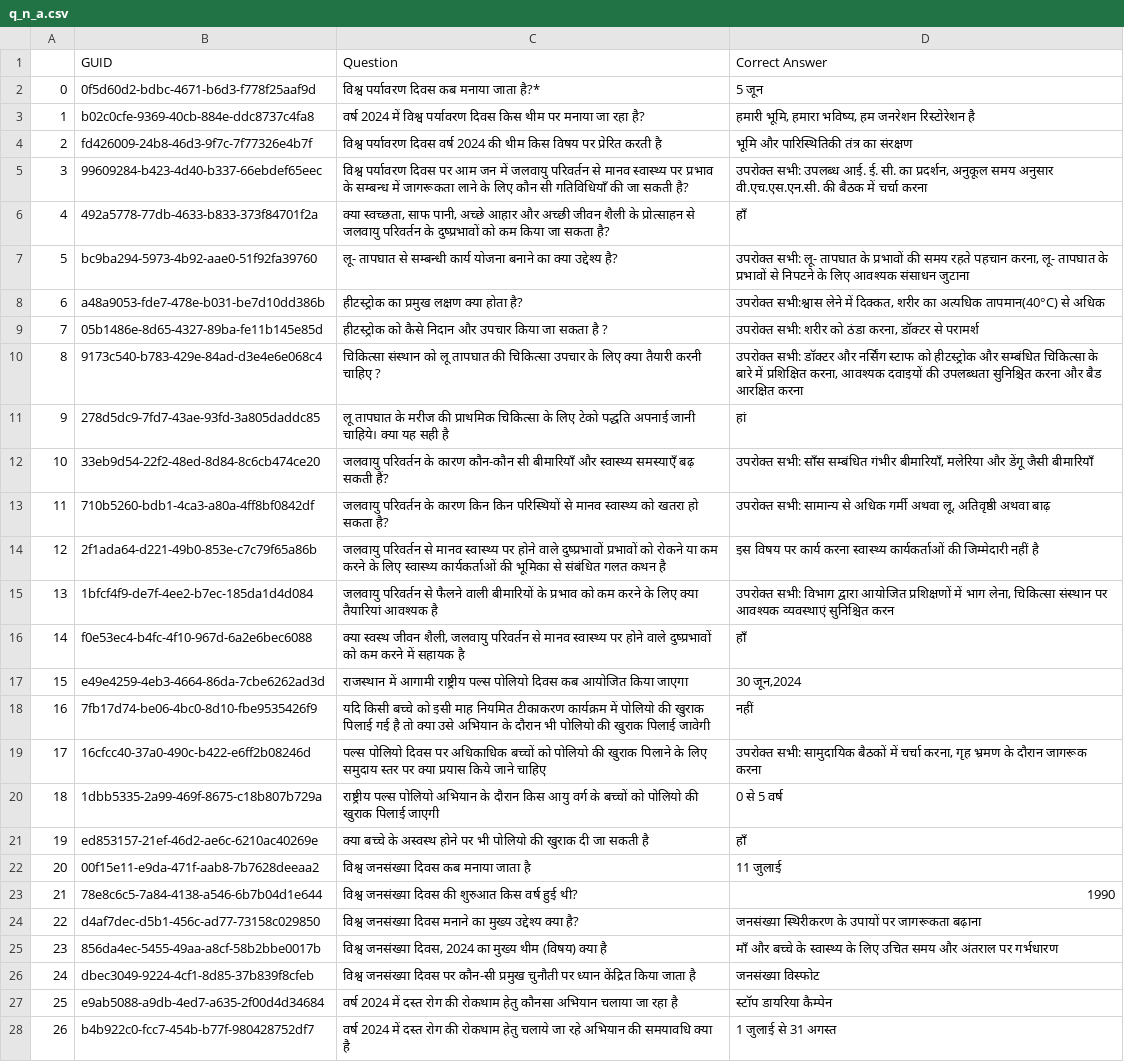
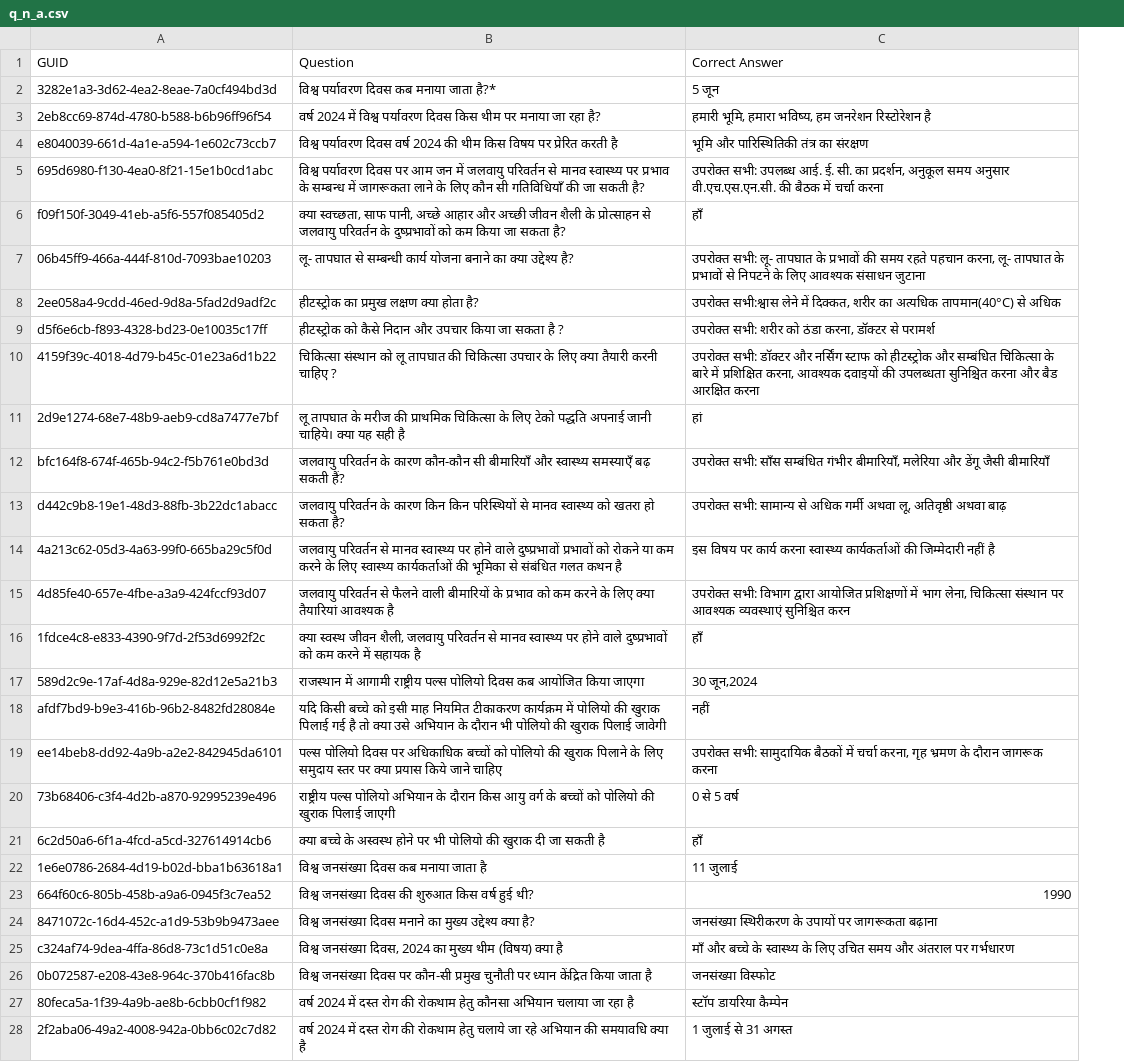
Before and after one commit to KhushiBaby/byoeb, a CSV file: data/asha_bot/question_of_the_week/q_n_a.csv, drawn as a sheet; only a part is shown; removed rows and columns are numbered as before the commit, all else as after; the diff covers the shown part only; the diff names each change by its address in the sheet, - before the commit and + after, or states it on an @@ line.

Commit message:
Updated qna csv

```diff
--- a/data/asha_bot/question_of_the_week/q_n_a.csv
+++ b/data/asha_bot/question_of_the_week/q_n_a.csv
-column A, rows 2-28: 0 | 1 | 2 | 3 | 4 | 5 | 6 | 7 | 8 | 9 | 10 | 11 | 12 | 13 | 14 | 15 | 16 | 17 | 18 | 19 | 20 | 21 | 22 | 23 | 24 | 25 | 26
-A2 (GUID): 0f5d60d2-bdbc-4671-b6d3-f778f25aaf9d
+A2 (GUID): 3282e1a3-3d62-4ea2-8eae-7a0cf494bd3d
-A3 (GUID): b02c0cfe-9369-40cb-884e-ddc8737c4fa8
+A3 (GUID): 2eb8cc69-874d-4780-b588-b6b96ff96f54
-A4 (GUID): fd426009-24b8-46d3-9f7c-7f77326e4b7f
+A4 (GUID): e8040039-661d-4a1e-a594-1e602c73ccb7
-A5 (GUID): 99609284-b423-4d40-b337-66ebdef65eec
+A5 (GUID): 695d6980-f130-4ea0-8f21-15e1b0cd1abc
-A6 (GUID): 492a5778-77db-4633-b833-373f84701f2a
+A6 (GUID): f09f150f-3049-41eb-a5f6-557f085405d2
-A7 (GUID): bc9ba294-5973-4b92-aae0-51f92fa39760
+A7 (GUID): 06b45ff9-466a-444f-810d-7093bae10203
-A8 (GUID): a48a9053-fde7-478e-b031-be7d10dd386b
+A8 (GUID): 2ee058a4-9cdd-46ed-9d8a-5fad2d9adf2c
-A9 (GUID): 05b1486e-8d65-4327-89ba-fe11b145e85d
+A9 (GUID): d5f6e6cb-f893-4328-bd23-0e10035c17ff
-A10 (GUID): 9173c540-b783-429e-84ad-d3e4e6e068c4
+A10 (GUID): 4159f39c-4018-4d79-b45c-01e23a6d1b22
-A11 (GUID): 278d5dc9-7fd7-43ae-93fd-3a805daddc85
+A11 (GUID): 2d9e1274-68e7-48b9-aeb9-cd8a7477e7bf
-A12 (GUID): 33eb9d54-22f2-48ed-8d84-8c6cb474ce20
+A12 (GUID): bfc164f8-674f-465b-94c2-f5b761e0bd3d
-A13 (GUID): 710b5260-bdb1-4ca3-a80a-4ff8bf0842df
+A13 (GUID): d442c9b8-19e1-48d3-88fb-3b22dc1abacc
-A14 (GUID): 2f1ada64-d221-49b0-853e-c7c79f65a86b
+A14 (GUID): 4a213c62-05d3-4a63-99f0-665ba29c5f0d
-A15 (GUID): 1bfcf4f9-de7f-4ee2-b7ec-185da1d4d084
+A15 (GUID): 4d85fe40-657e-4fbe-a3a9-424fccf93d07
-A16 (GUID): f0e53ec4-b4fc-4f10-967d-6a2e6bec6088
+A16 (GUID): 1fdce4c8-e833-4390-9f7d-2f53d6992f2c
-A17 (GUID): e49e4259-4eb3-4664-86da-7cbe6262ad3d
+A17 (GUID): 589d2c9e-17af-4d8a-929e-82d12e5a21b3
-A18 (GUID): 7fb17d74-be06-4bc0-8d10-fbe9535426f9
+A18 (GUID): afdf7bd9-b9e3-416b-96b2-8482fd28084e
-A19 (GUID): 16cfcc40-37a0-490c-b422-e6ff2b08246d
+A19 (GUID): ee14beb8-dd92-4a9b-a2e2-842945da6101
-A20 (GUID): 1dbb5335-2a99-469f-8675-c18b807b729a
+A20 (GUID): 73b68406-c3f4-4d2b-a870-92995239e496
-A21 (GUID): ed853157-21ef-46d2-ae6c-6210ac40269e
+A21 (GUID): 6c2d50a6-6f1a-4fcd-a5cd-327614914cb6
-A22 (GUID): 00f15e11-e9da-471f-aab8-7b7628deeaa2
+A22 (GUID): 1e6e0786-2684-4d19-b02d-bba1b63618a1
-A23 (GUID): 78e8c6c5-7a84-4138-a546-6b7b04d1e644
+A23 (GUID): 664f60c6-805b-458b-a9a6-0945f3c7ea52
-A24 (GUID): d4af7dec-d5b1-456c-ad77-73158c029850
+A24 (GUID): 8471072c-16d4-452c-a1d9-53b9b9473aee
-A25 (GUID): 856da4ec-5455-49aa-a8cf-58b2bbe0017b
+A25 (GUID): c324af74-9dea-4ffa-86d8-73c1d51c0e8a
-A26 (GUID): dbec3049-9224-4cf1-8d85-37b839f8cfeb
+A26 (GUID): 0b072587-e208-43e8-964c-370b416fac8b
-A27 (GUID): e9ab5088-a9db-4ed7-a635-2f00d4d34684
+A27 (GUID): 80feca5a-1f39-4a9b-ae8b-6cbb0cf1f982
-A28 (GUID): b4b922c0-fcc7-454b-b77f-980428752df7
+A28 (GUID): 2f2aba06-49a2-4008-942a-0bb6c02c7d82
```
Also changed, not shown: 16 edited cells elsewhere in this file.
